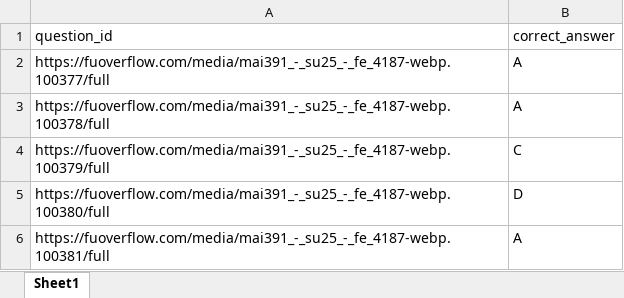
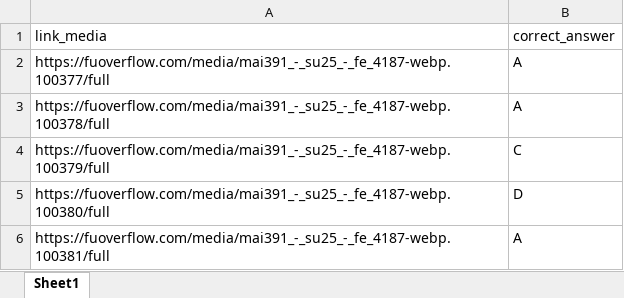
Before and after one commit to Cahoii/luyenDe, an Excel workbook: data/data/MAI391/MAI391_SU25_FE.xlsx, sheet Sheet1, drawn as a sheet; only a part is shown; values as stored, in another font and other column widths than the file's, no borders; the diff names each change by its address in the sheet, - before the commit and + after, or states it on an @@ line.

```diff
--- a/data/data/MAI391/MAI391_SU25_FE.xlsx (sheet Sheet1)
+++ b/data/data/MAI391/MAI391_SU25_FE.xlsx (sheet Sheet1)
-A1: question_id
+A1: link_media
```
Also changed, not shown: data/data/MAI391/MAI391_FA25_FE.xlsx, data/data/MAI391/MAI391_SU25_RE.xlsx, 1 other file.
